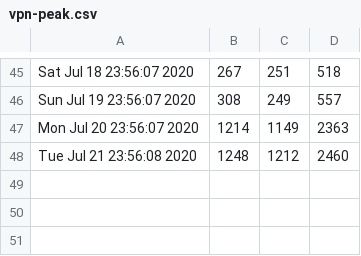
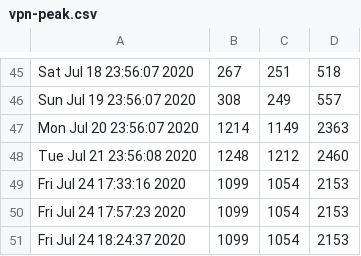
Before and after one commit to DanielKofi/vpn-monitor, a CSV file: vpn-peak.csv, drawn as a sheet; only a part is shown, gaps mark what is left out; the diff names each change by its address in the sheet, - before the commit and + after, or states it on an @@ line.

Commit message:
new data added for Sat Jul 25 07:57:40 BST 2020

```diff
--- a/vpn-peak.csv
+++ b/vpn-peak.csv
+row 49: Fri Jul 24 17:33:16 2020 | 1099 | 1054 | 2153
+row 50: Fri Jul 24 17:57:23 2020 | 1099 | 1054 | 2153
+row 51: Fri Jul 24 18:24:37 2020 | 1099 | 1054 | 2153
```
Also changed, not shown: 3 other files.
